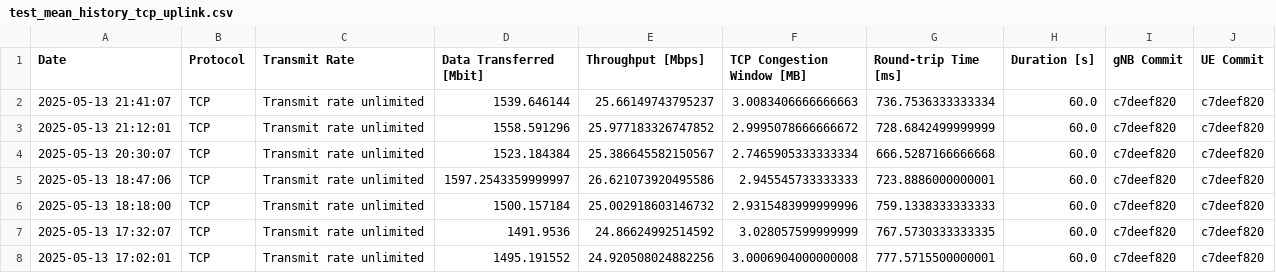
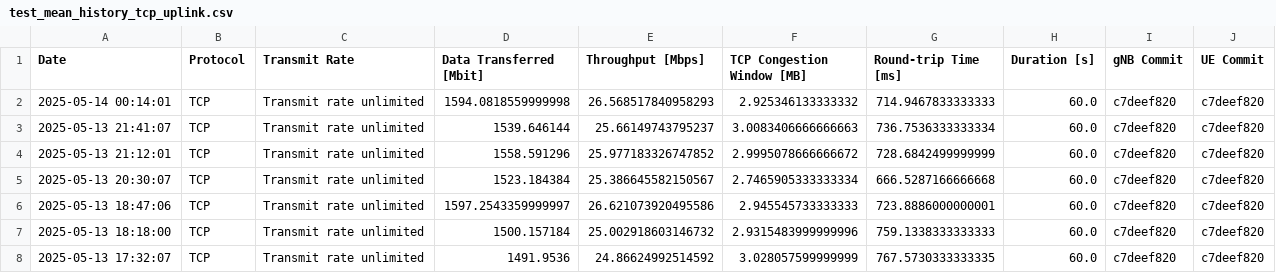
Before and after one commit to open-5g/openrangym, a CSV file: assets/test-history/test_mean_history_tcp_uplink.csv, drawn as a sheet; only a part is shown; the shorter side is filled out with more unchanged rows.

```diff
--- a/assets/test-history/test_mean_history_tcp_uplink.csv
+++ b/assets/test-history/test_mean_history_tcp_uplink.csv
@@ -1,2 +1,3 @@
 Date,Protocol,Transmit Rate,Data Transferred [Mbit],Throughput [Mbps],TCP Congestion Window [MB],Round-trip Time [ms],Duration [s],gNB Commit,UE Commit
+2025-05-14 00:14:01,TCP,Transmit rate unlimited,1594.0818559999998,26.568517840958293,2.925346133333332,714.9467833333333,60.0,c7deef820,c7deef820
 2025-05-13 21:41:07,TCP,Transmit rate unlimited,1539.646144,25.66149743795237,3.0083406666666663,736.7536333333334,60.0,c7deef820,c7deef820
```
Also changed, not shown: assets/test-history/test_mean_history_tcp_downlink.csv, 1 other file.
